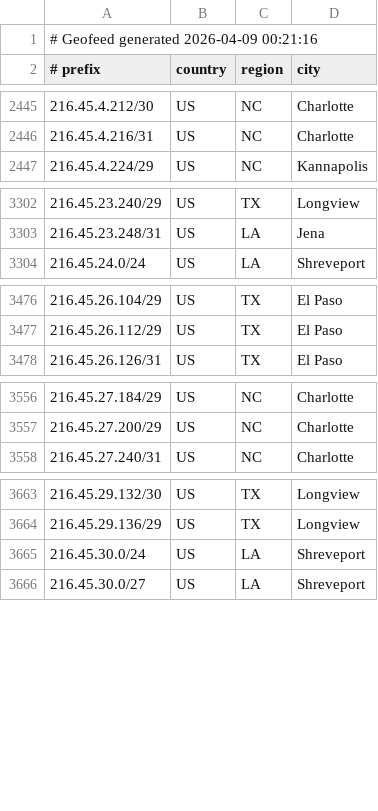
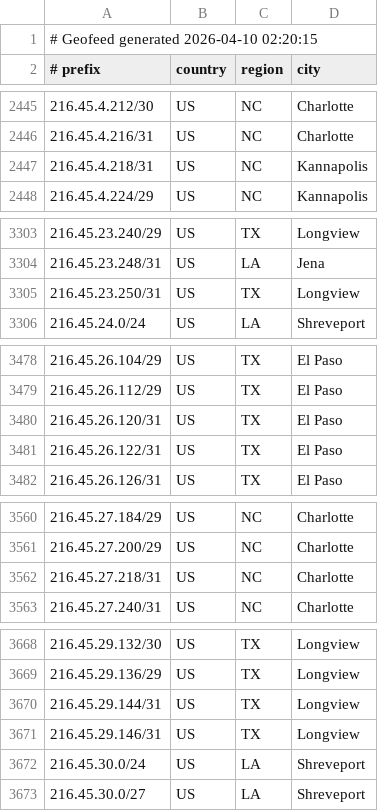
Before and after one commit to conterranae/geofeed, a CSV file: geofeed.csv, drawn as a sheet; only a part is shown, gaps mark what is left out; the diff covers the shown part only.

Commit message:
Update geofeed - 2026-04-10 02:21:46

```diff
--- a/geofeed.csv
+++ b/geofeed.csv
@@ -1,2 +1,2 @@
-# Geofeed generated 2026-04-09 00:21:16
+# Geofeed generated 2026-04-10 02:20:15
 # prefix,country,region,city
@@ -2446,2 +2446,3 @@
 216.45.4.216/31,US,NC,Charlotte
+216.45.4.218/31,US,NC,Kannapolis
 216.45.4.224/29,US,NC,Kannapolis
@@ -3303,2 +3304,3 @@
 216.45.23.248/31,US,LA,Jena
+216.45.23.250/31,US,TX,Longview
 216.45.24.0/24,US,LA,Shreveport
@@ -3477,2 +3479,4 @@
 216.45.26.112/29,US,TX,El Paso
+216.45.26.120/31,US,TX,El Paso
+216.45.26.122/31,US,TX,El Paso
 216.45.26.126/31,US,TX,El Paso
@@ -3557,2 +3561,3 @@
 216.45.27.200/29,US,NC,Charlotte
+216.45.27.218/31,US,NC,Charlotte
 216.45.27.240/31,US,NC,Charlotte
@@ -3664,2 +3669,4 @@
 216.45.29.136/29,US,TX,Longview
+216.45.29.144/31,US,TX,Longview
+216.45.29.146/31,US,TX,Longview
 216.45.30.0/24,US,LA,Shreveport
```
Also changed, not shown: 19 added rows, 1 removed row and 1 edited cell elsewhere in this file.
